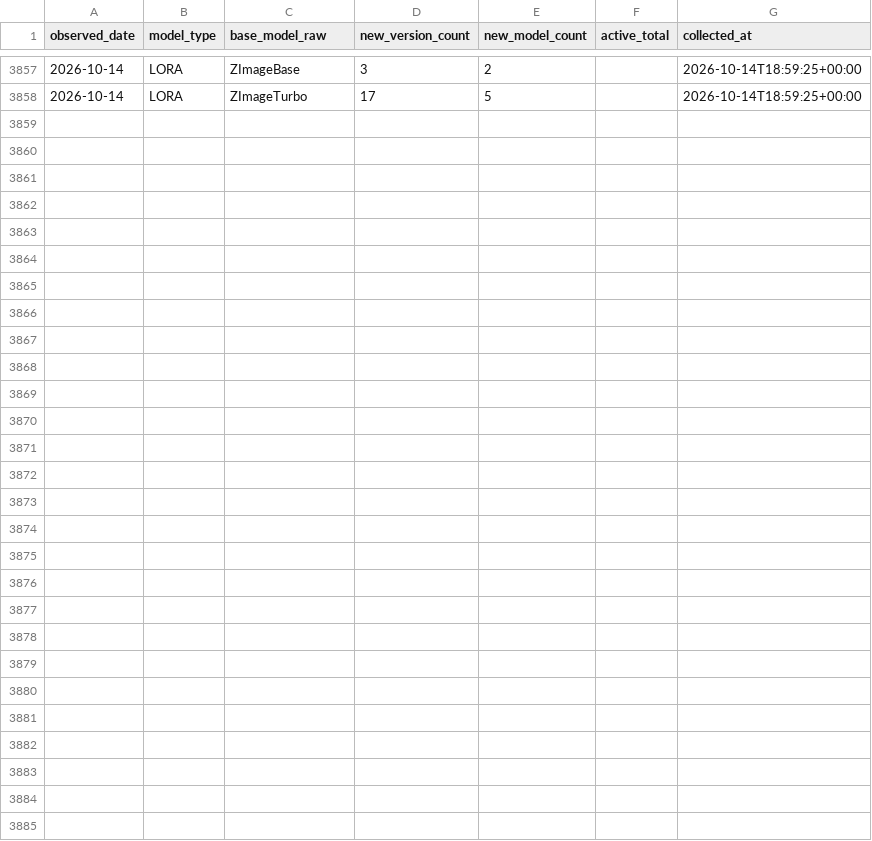
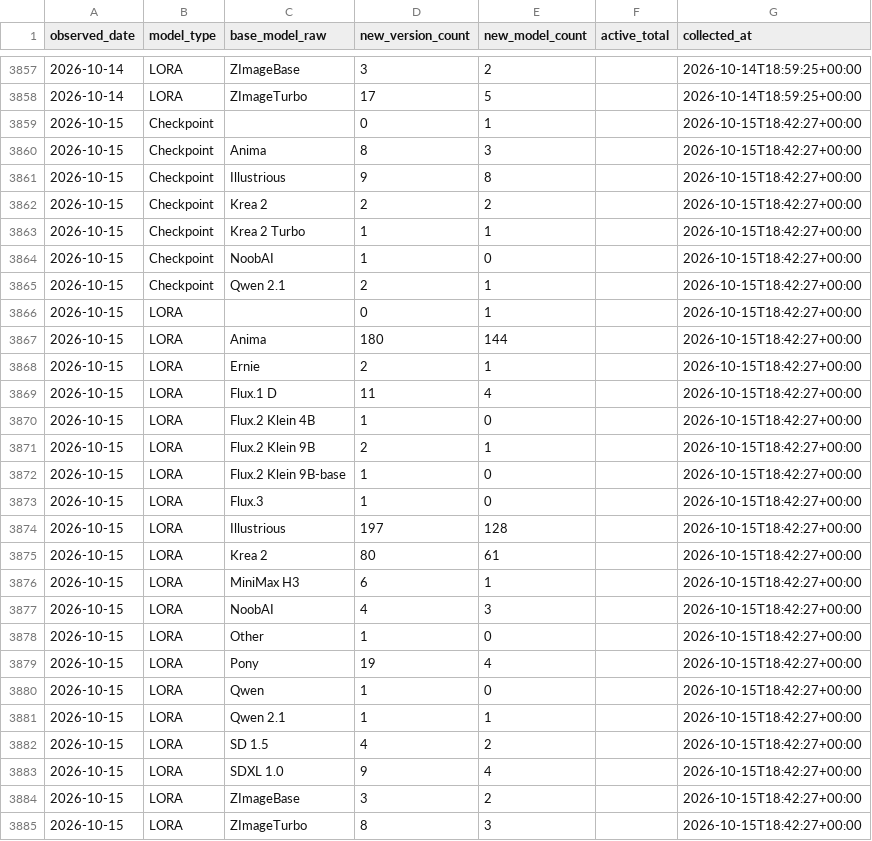
Before and after one commit to Shiba-2-shiba/civiresearch-experimental, a CSV file: data/daily_counts.csv, drawn as a sheet; only a part is shown, gaps mark what is left out; the diff names each change by its address in the sheet, - before the commit and + after, or states it on an @@ line.

```diff
--- a/data/daily_counts.csv
+++ b/data/daily_counts.csv
+row 3859: 2026-10-15 | Checkpoint |  | 0 | 1 |  | 2026-10-15T18:42:27+00:00
+row 3860: 2026-10-15 | Checkpoint | Anima | 8 | 3 |  | 2026-10-15T18:42:27+00:00
+row 3861: 2026-10-15 | Checkpoint | Illustrious | 9 | 8 |  | 2026-10-15T18:42:27+00:00
+row 3862: 2026-10-15 | Checkpoint | Krea 2 | 2 | 2 |  | 2026-10-15T18:42:27+00:00
+row 3863: 2026-10-15 | Checkpoint | Krea 2 Turbo | 1 | 1 |  | 2026-10-15T18:42:27+00:00
+row 3864: 2026-10-15 | Checkpoint | NoobAI | 1 | 0 |  | 2026-10-15T18:42:27+00:00
+row 3865: 2026-10-15 | Checkpoint | Qwen 2.1 | 2 | 1 |  | 2026-10-15T18:42:27+00:00
+row 3866: 2026-10-15 | LORA |  | 0 | 1 |  | 2026-10-15T18:42:27+00:00
+row 3867: 2026-10-15 | LORA | Anima | 180 | 144 |  | 2026-10-15T18:42:27+00:00
+row 3868: 2026-10-15 | LORA | Ernie | 2 | 1 |  | 2026-10-15T18:42:27+00:00
+row 3869: 2026-10-15 | LORA | Flux.1 D | 11 | 4 |  | 2026-10-15T18:42:27+00:00
+row 3870: 2026-10-15 | LORA | Flux.2 Klein 4B | 1 | 0 |  | 2026-10-15T18:42:27+00:00
+row 3871: 2026-10-15 | LORA | Flux.2 Klein 9B | 2 | 1 |  | 2026-10-15T18:42:27+00:00
+row 3872: 2026-10-15 | LORA | Flux.2 Klein 9B-base | 1 | 0 |  | 2026-10-15T18:42:27+00:00
+row 3873: 2026-10-15 | LORA | Flux.3 | 1 | 0 |  | 2026-10-15T18:42:27+00:00
+row 3874: 2026-10-15 | LORA | Illustrious | 197 | 128 |  | 2026-10-15T18:42:27+00:00
+row 3875: 2026-10-15 | LORA | Krea 2 | 80 | 61 |  | 2026-10-15T18:42:27+00:00
+row 3876: 2026-10-15 | LORA | MiniMax H3 | 6 | 1 |  | 2026-10-15T18:42:27+00:00
+row 3877: 2026-10-15 | LORA | NoobAI | 4 | 3 |  | 2026-10-15T18:42:27+00:00
+row 3878: 2026-10-15 | LORA | Other | 1 | 0 |  | 2026-10-15T18:42:27+00:00
+row 3879: 2026-10-15 | LORA | Pony | 19 | 4 |  | 2026-10-15T18:42:27+00:00
+row 3880: 2026-10-15 | LORA | Qwen | 1 | 0 |  | 2026-10-15T18:42:27+00:00
+row 3881: 2026-10-15 | LORA | Qwen 2.1 | 1 | 1 |  | 2026-10-15T18:42:27+00:00
+row 3882: 2026-10-15 | LORA | SD 1.5 | 4 | 2 |  | 2026-10-15T18:42:27+00:00
+row 3883: 2026-10-15 | LORA | SDXL 1.0 | 9 | 4 |  | 2026-10-15T18:42:27+00:00
+row 3884: 2026-10-15 | LORA | ZImageBase | 3 | 2 |  | 2026-10-15T18:42:27+00:00
+row 3885: 2026-10-15 | LORA | ZImageTurbo | 8 | 3 |  | 2026-10-15T18:42:27+00:00
```
Also changed, not shown: data/exports/base_model_audit.csv, data/exports/monthly_counts.csv, 2 other files.
